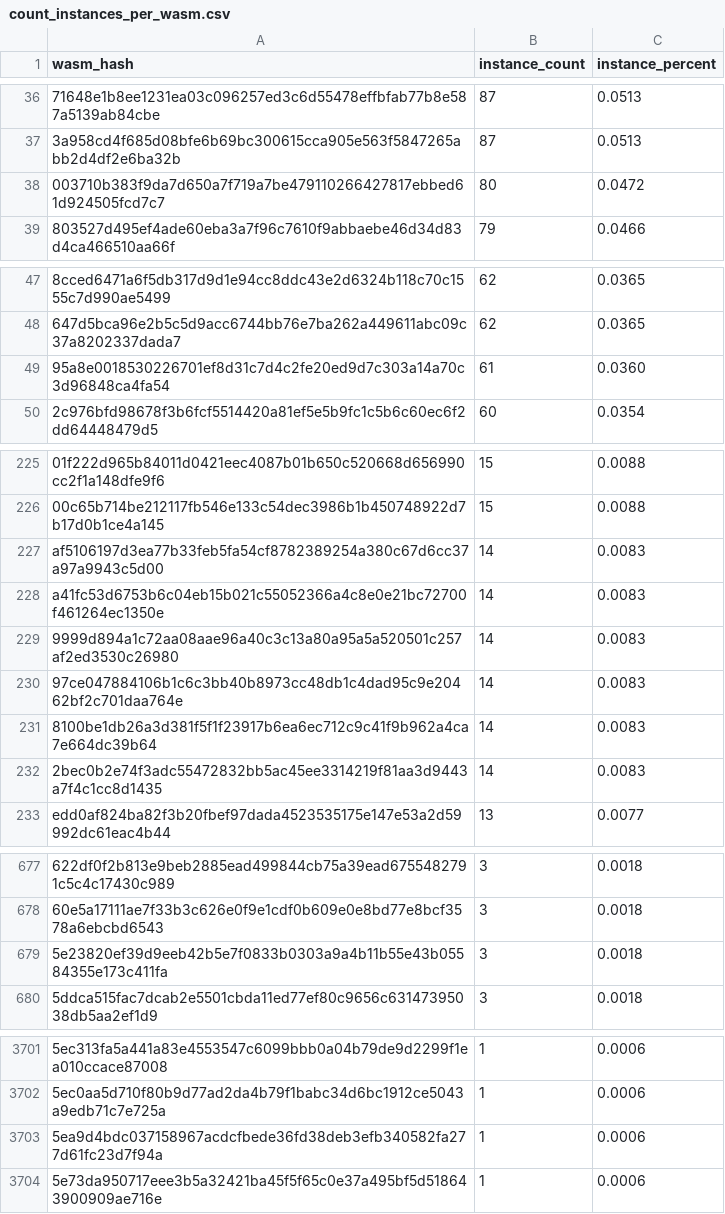
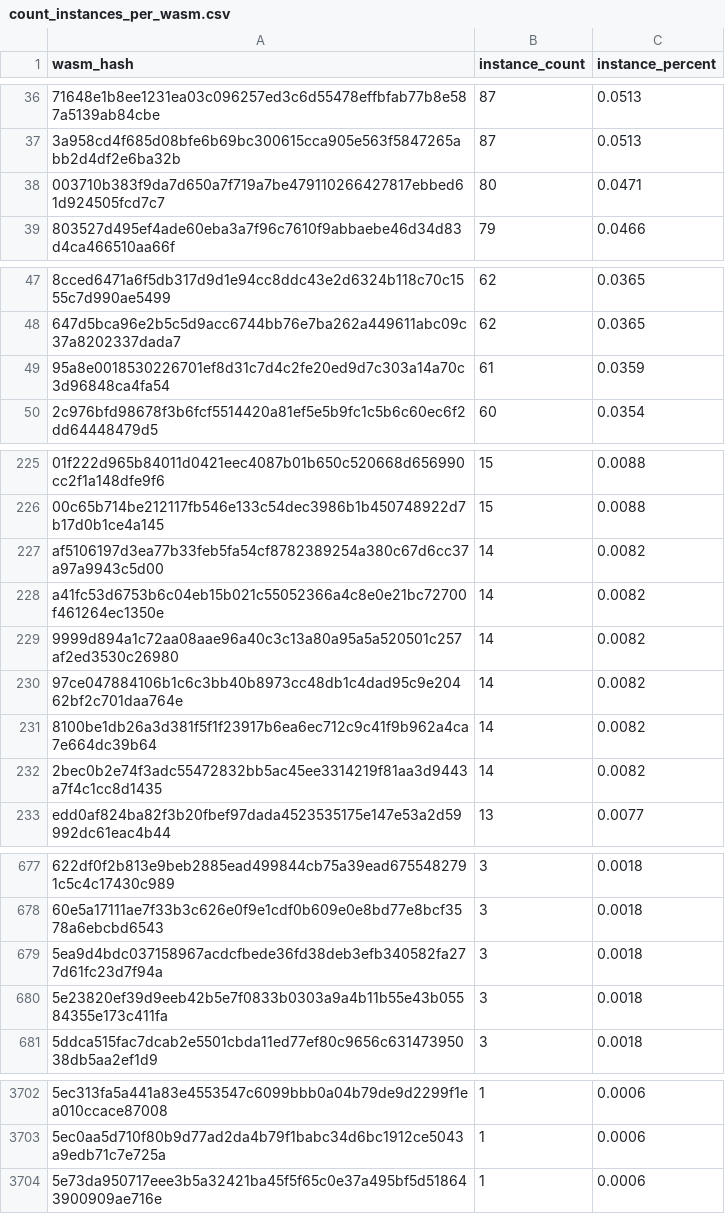
Before and after one commit to stellar-experimental/contract-wasms, a CSV file: analysis/count_instances_per_wasm.csv, drawn as a sheet; only a part is shown, gaps mark what is left out; the diff covers the shown part only.

```diff
--- a/analysis/count_instances_per_wasm.csv
+++ b/analysis/count_instances_per_wasm.csv
@@ -37,3 +37,3 @@ wasm_hash,instance_count,instance_percent
 "3a958cd4f685d08bfe6b69bc300615cca905e563f5847265abb2d4df2e6ba32b",87,0.0513
-"003710b383f9da7d650a7f719a7be479110266427817ebbed61d924505fcd7c7",80,0.0472
+"003710b383f9da7d650a7f719a7be479110266427817ebbed61d924505fcd7c7",80,0.0471
 "803527d495ef4ade60eba3a7f96c7610f9abbaebe46d34d83d4ca466510aa66f",79,0.0466
@@ -48,3 +48,3 @@ wasm_hash,instance_count,instance_percent
 "647d5bca96e2b5c5d9acc6744bb76e7ba262a449611abc09c37a8202337dada7",62,0.0365
-"95a8e0018530226701ef8d31c7d4c2fe20ed9d7c303a14a70c3d96848ca4fa54",61,0.0360
+"95a8e0018530226701ef8d31c7d4c2fe20ed9d7c303a14a70c3d96848ca4fa54",61,0.0359
 "2c976bfd98678f3b6fcf5514420a81ef5e5b9fc1c5b6c60ec6f2dd64448479d5",60,0.0354
@@ -226,8 +226,8 @@ wasm_hash,instance_count,instance_percent
 "00c65b714be212117fb546e133c54dec3986b1b450748922d7b17d0b1ce4a145",15,0.0088
-"af5106197d3ea77b33feb5fa54cf8782389254a380c67d6cc37a97a9943c5d00",14,0.0083
-"a41fc53d6753b6c04eb15b021c55052366a4c8e0e21bc72700f461264ec1350e",14,0.0083
-"9999d894a1c72aa08aae96a40c3c13a80a95a5a520501c257af2ed3530c26980",14,0.0083
-"97ce047884106b1c6c3bb40b8973cc48db1c4dad95c9e20462bf2c701daa764e",14,0.0083
-"8100be1db26a3d381f5f1f23917b6ea6ec712c9c41f9b962a4ca7e664dc39b64",14,0.0083
-"2bec0b2e74f3adc55472832bb5ac45ee3314219f81aa3d9443a7f4c1cc8d1435",14,0.0083
+"af5106197d3ea77b33feb5fa54cf8782389254a380c67d6cc37a97a9943c5d00",14,0.0082
+"a41fc53d6753b6c04eb15b021c55052366a4c8e0e21bc72700f461264ec1350e",14,0.0082
+"9999d894a1c72aa08aae96a40c3c13a80a95a5a520501c257af2ed3530c26980",14,0.0082
+"97ce047884106b1c6c3bb40b8973cc48db1c4dad95c9e20462bf2c701daa764e",14,0.0082
+"8100be1db26a3d381f5f1f23917b6ea6ec712c9c41f9b962a4ca7e664dc39b64",14,0.0082
+"2bec0b2e74f3adc55472832bb5ac45ee3314219f81aa3d9443a7f4c1cc8d1435",14,0.0082
 "edd0af824ba82f3b20fbef97dada4523535175e147e53a2d59992dc61eac4b44",13,0.0077
@@ -678,2 +678,3 @@ wasm_hash,instance_count,instance_percent
 "60e5a17111ae7f33b3c626e0f9e1cdf0b609e0e8bd77e8bcf3578a6ebcbd6543",3,0.0018
+"5ea9d4bdc037158967acdcfbede36fd38deb3efb340582fa277d61fc23d7f94a",3,0.0018
 "5e23820ef39d9eeb42b5e7f0833b0303a9a4b11b55e43b05584355e173c411fa",3,0.0018
@@ -3702,3 +3703,2 @@ wasm_hash,instance_count,instance_percent
 "5ec0aa5d710f80b9d77ad2da4b79f1babc34d6bc1912ce5043a9edb71c7e725a",1,0.0006
-"5ea9d4bdc037158967acdcfbede36fd38deb3efb340582fa277d61fc23d7f94a",1,0.0006
 "5e73da950717eee3b5a32421ba45f5f65c0e37a495bf5d518643900909ae716e",1,0.0006
```
Also changed, not shown: 25 edited cells elsewhere in this file, analysis/find_sdk_version_results.csv, 10 other files.
